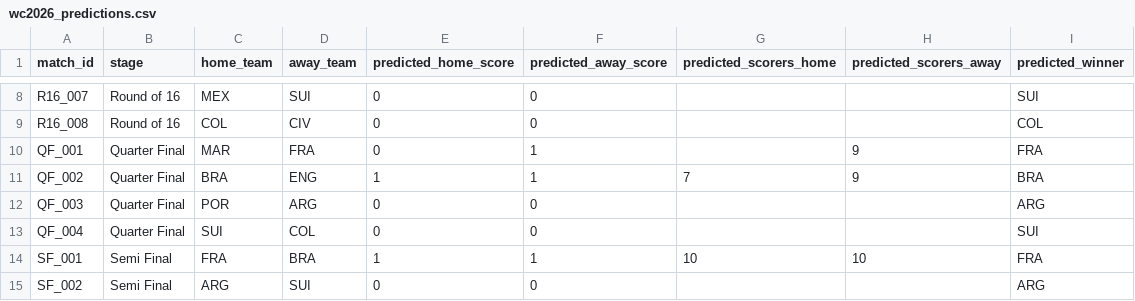
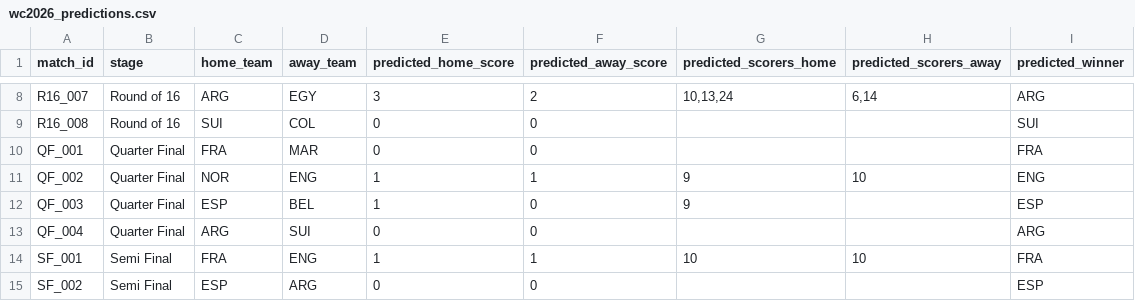
Before and after one commit to sanjay-sanju-03/wc2026-ml-predictor, a CSV file: wc2026_predictions.csv, drawn as a sheet; only a part is shown, gaps mark what is left out; the diff covers the shown part only; the diff names each change by its address in the sheet, - before the commit and + after, or states it on an @@ line.

```diff
--- a/wc2026_predictions.csv
+++ b/wc2026_predictions.csv
-C8 (home_team): MEX
+C8 (home_team): ARG
-D8 (away_team): SUI
+D8 (away_team): EGY
-E8 (predicted_home_score): 0
+E8 (predicted_home_score): 3
-F8 (predicted_away_score): 0
+F8 (predicted_away_score): 2
-G8 (predicted_scorers_home): (empty)
+G8 (predicted_scorers_home): 10,13,24
-H8 (predicted_scorers_away): (empty)
+H8 (predicted_scorers_away): 6,14
-I8 (predicted_winner): SUI
+I8 (predicted_winner): ARG
-C9 (home_team): COL
+C9 (home_team): SUI
-D9 (away_team): CIV
+D9 (away_team): COL
-I9 (predicted_winner): COL
+I9 (predicted_winner): SUI
-C10 (home_team): MAR
+C10 (home_team): FRA
-D10 (away_team): FRA
+D10 (away_team): MAR
-F10 (predicted_away_score): 1
+F10 (predicted_away_score): 0
-H10 (predicted_scorers_away): 9
+H10 (predicted_scorers_away): (empty)
-C11 (home_team): BRA
+C11 (home_team): NOR
-G11 (predicted_scorers_home): 7
+G11 (predicted_scorers_home): 9
-H11 (predicted_scorers_away): 9
+H11 (predicted_scorers_away): 10
-I11 (predicted_winner): BRA
+I11 (predicted_winner): ENG
-C12 (home_team): POR
+C12 (home_team): ESP
-D12 (away_team): ARG
+D12 (away_team): BEL
-E12 (predicted_home_score): 0
+E12 (predicted_home_score): 1
-G12 (predicted_scorers_home): (empty)
+G12 (predicted_scorers_home): 9
-I12 (predicted_winner): ARG
+I12 (predicted_winner): ESP
-C13 (home_team): SUI
+C13 (home_team): ARG
-D13 (away_team): COL
+D13 (away_team): SUI
-I13 (predicted_winner): SUI
+I13 (predicted_winner): ARG
-D14 (away_team): BRA
+D14 (away_team): ENG
-C15 (home_team): ARG
+C15 (home_team): ESP
-D15 (away_team): SUI
+D15 (away_team): ARG
-I15 (predicted_winner): ARG
+I15 (predicted_winner): ESP
```
Also changed, not shown: 36 edited cells elsewhere in this file, 4 other files.
